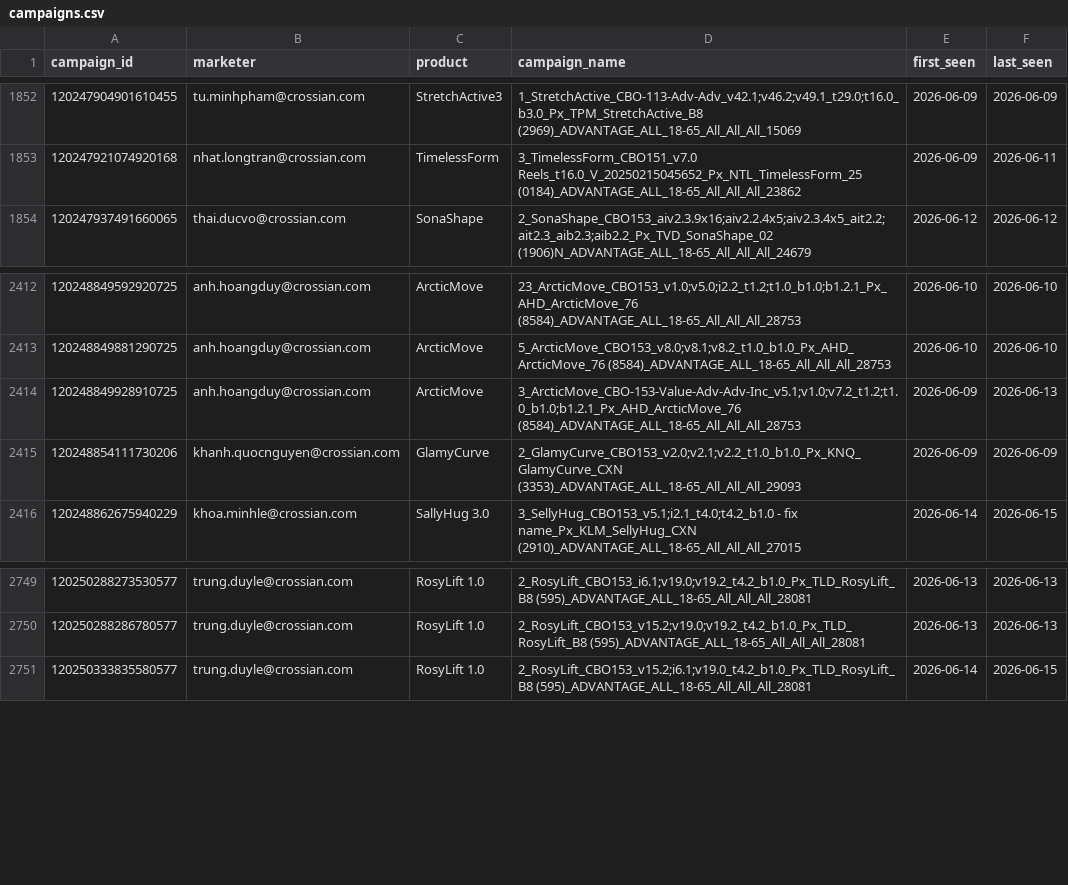
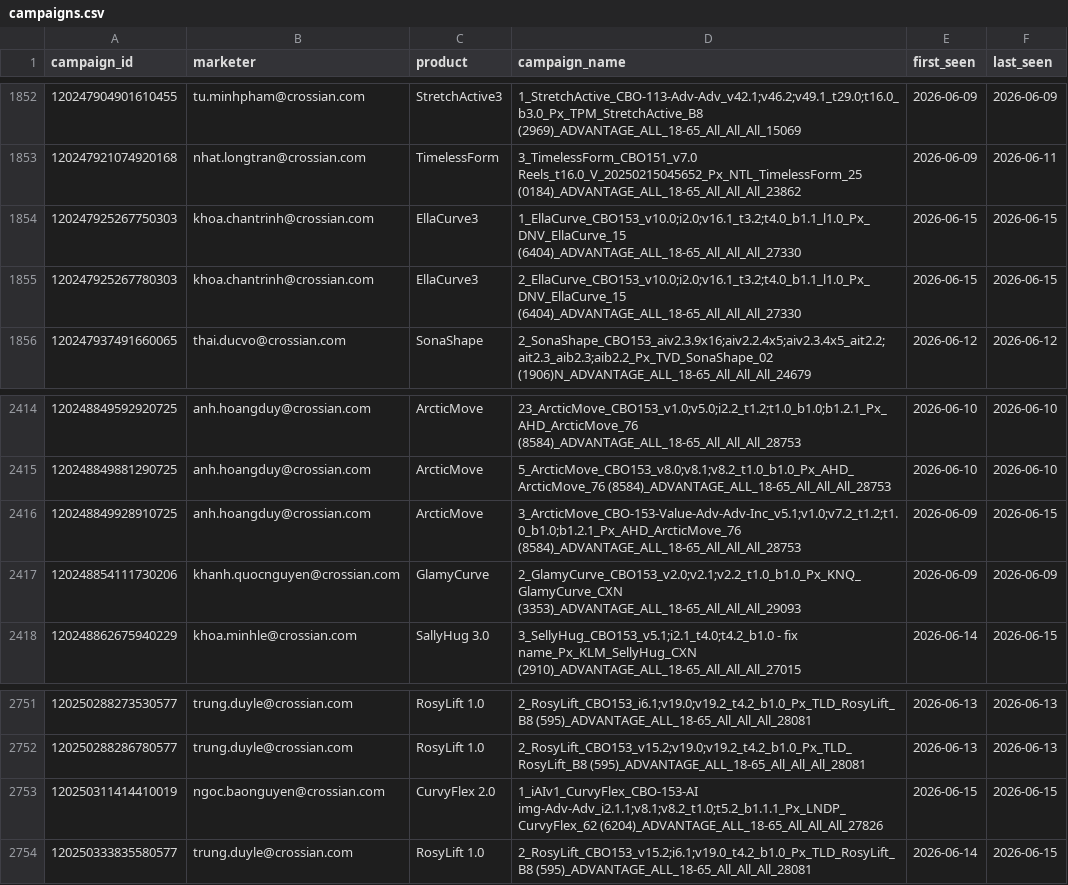
Before and after one commit to binhnguyen-ca/CAMS, a CSV file: data/campaigns.csv, drawn as a sheet; only a part is shown, gaps mark what is left out.

```diff
--- a/data/campaigns.csv
+++ b/data/campaigns.csv
@@ -1853,2 +1853,4 @@ campaign_id,marketer,product,campaign_name,first_seen,last_seen
 120247921074920168,nhat.longtran@crossian.com,TimelessForm,3_TimelessForm_CBO151_v7.0 Reels_t16.0_V_20250215045652_Px_NTL_TimelessForm_25 (0184)_ADVANTAGE_ALL_18-65_All_All_All_23862,2026-06-09,2026-06-11
+120247925267750303,khoa.chantrinh@crossian.com,EllaCurve3,1_EllaCurve_CBO153_v10.0;i2.0;v16.1_t3.2;t4.0_b1.1_l1.0_Px_DNV_EllaCurve_15 (6404)_ADVANTAGE_ALL_18-65_All_All_All_27330,2026-06-15,2026-06-15
+120247925267780303,khoa.chantrinh@crossian.com,EllaCurve3,2_EllaCurve_CBO153_v10.0;i2.0;v16.1_t3.2;t4.0_b1.1_l1.0_Px_DNV_EllaCurve_15 (6404)_ADVANTAGE_ALL_18-65_All_All_All_27330,2026-06-15,2026-06-15
 120247937491660065,thai.ducvo@crossian.com,SonaShape,2_SonaShape_CBO153_aiv2.3.9x16;aiv2.2.4x5;aiv2.3.4x5_ait2.2;ait2.3_aib2.3;aib2.2_Px_TVD_SonaShape_02 (1906)N_ADVANTAGE_ALL_18-65_All_All_All_24679,2026-06-12,2026-06-12
@@ -2413,3 +2415,3 @@ campaign_id,marketer,product,campaign_name,first_seen,last_seen
 120248849881290725,anh.hoangduy@crossian.com,ArcticMove,5_ArcticMove_CBO153_v8.0;v8.1;v8.2_t1.0_b1.0_Px_AHD_ArcticMove_76 (8584)_ADVANTAGE_ALL_18-65_All_All_All_28753,2026-06-10,2026-06-10
-120248849928910725,anh.hoangduy@crossian.com,ArcticMove,3_ArcticMove_CBO-153-Value-Adv-Adv-Inc_v5.1;v1.0;v7.2_t1.2;t1.0_b1.0;b1.2.1_Px_AHD_ArcticMove_76 (8584)_ADVANTAGE_ALL_18-65_All_All_All_28753,2026-06-09,2026-06-13
+120248849928910725,anh.hoangduy@crossian.com,ArcticMove,3_ArcticMove_CBO-153-Value-Adv-Adv-Inc_v5.1;v1.0;v7.2_t1.2;t1.0_b1.0;b1.2.1_Px_AHD_ArcticMove_76 (8584)_ADVANTAGE_ALL_18-65_All_All_All_28753,2026-06-09,2026-06-15
 120248854111730206,khanh.quocnguyen@crossian.com,GlamyCurve,2_GlamyCurve_CBO153_v2.0;v2.1;v2.2_t1.0_b1.0_Px_KNQ_GlamyCurve_CXN (3353)_ADVANTAGE_ALL_18-65_All_All_All_29093,2026-06-09,2026-06-09
@@ -2750,2 +2752,3 @@ campaign_id,marketer,product,campaign_name,first_seen,last_seen
 120250288286780577,trung.duyle@crossian.com,RosyLift 1.0,2_RosyLift_CBO153_v15.2;v19.0;v19.2_t4.2_b1.0_Px_TLD_RosyLift_B8 (595)_ADVANTAGE_ALL_18-65_All_All_All_28081,2026-06-13,2026-06-13
+120250311414410019,ngoc.baonguyen@crossian.com,CurvyFlex 2.0,1_iAIv1_CurvyFlex_CBO-153-AI img-Adv-Adv_i2.1.1;v8.1;v8.2_t1.0;t5.2_b1.1.1_Px_LNDP_CurvyFlex_62 (6204)_ADVANTAGE_ALL_18-65_All_All_All_27826,2026-06-15,2026-06-15
 120250333835580577,trung.duyle@crossian.com,RosyLift 1.0,2_RosyLift_CBO153_v15.2;i6.1;v19.0_t4.2_b1.0_Px_TLD_RosyLift_B8 (595)_ADVANTAGE_ALL_18-65_All_All_All_28081,2026-06-14,2026-06-15
```
Also changed, not shown: 1 other file.
